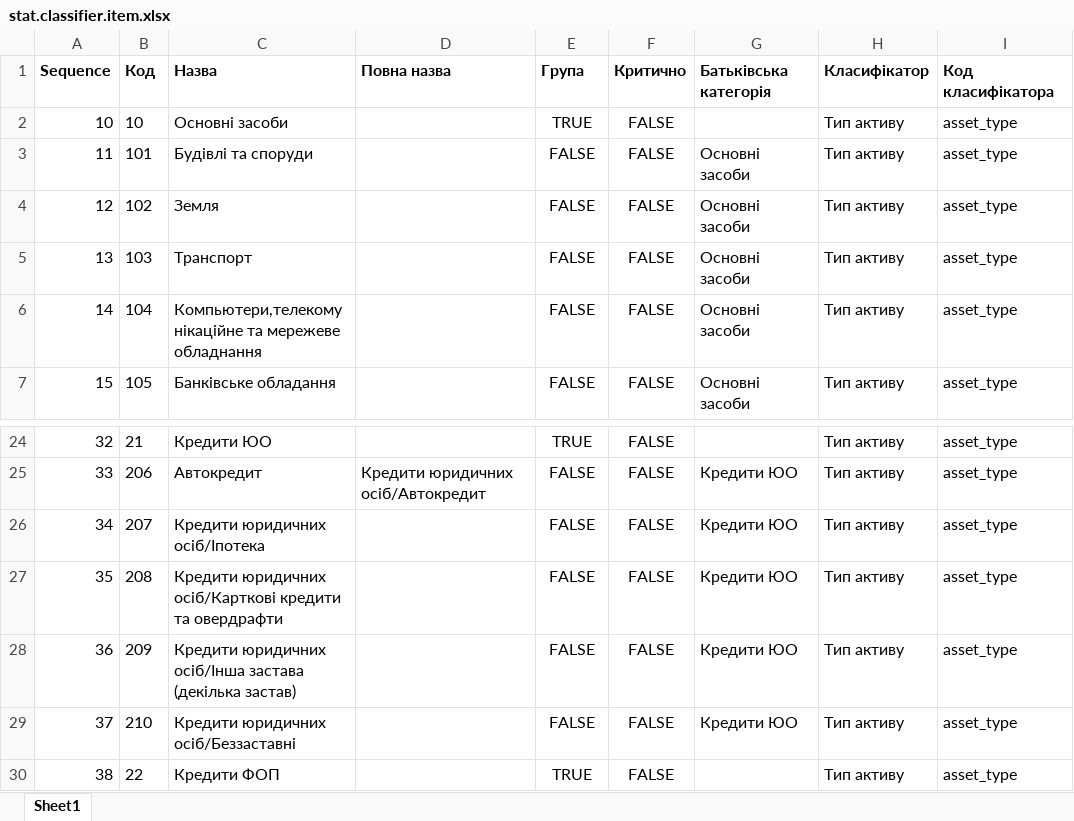
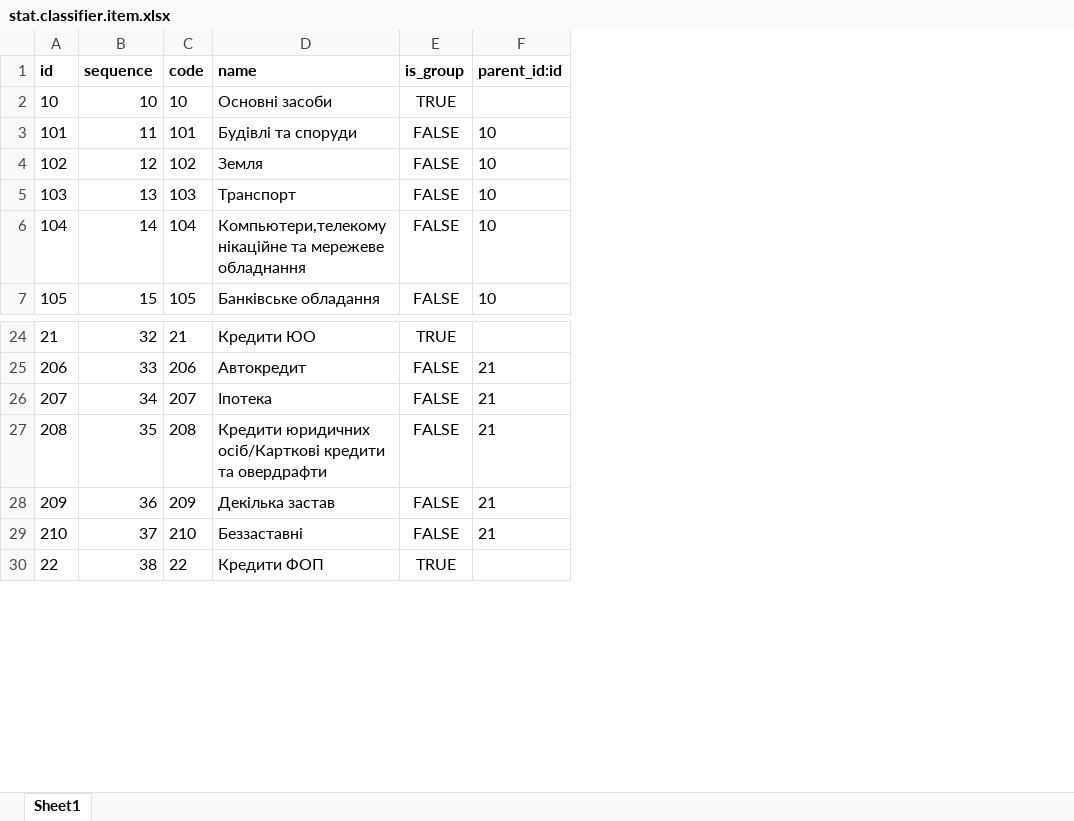
Before and after one commit to ubexplorer/liquidation-dev, an Excel workbook: addons-dev/dgf_asset/data/stat.classifier.item.xlsx, sheet Sheet1, drawn as a sheet; only a part is shown, gaps mark what is left out; values as stored, in another font and other column widths than the file's, no borders; removed rows and columns are numbered as before the commit, all else as after; the diff names each change by its address in the sheet, - before the commit and + after, or states it on an @@ line.

Commit message:
dgf_asset

```diff
--- a/addons-dev/dgf_asset/data/stat.classifier.item.xlsx (sheet Sheet1)
+++ b/addons-dev/dgf_asset/data/stat.classifier.item.xlsx (sheet Sheet1)
+column A, rows 2-7: 10 | 101 | 102 | 103 | 104 | 105; rows 24-30: 21 | 206 | 207 | 208 | 209 | 210 | 22
-column D, row 25: Кредити юридичних осіб/Автокредит
-column F, rows 2-7: all FALSE; rows 24-30: all FALSE
-column G, rows 3-7: all Основні засоби; rows 25-29: all Кредити ЮО
-column H, rows 2-7: all Тип активу; rows 24-30: all Тип активу
-column I, rows 2-7: all asset_type; rows 24-30: all asset_type
+column F, rows 3-7: all 10; rows 25-29: all 21
-row 1: Sequence | Код | Назва | Повна назва | Група | Критично | Батьківська категорія | Класифікатор | Код класифікатора
+row 1: id | sequence | code | name | is_group | parent_id:id
-D26: Кредити юридичних осіб/Іпотека
+D26: Іпотека
-D28: Кредити юридичних осіб/Інша застава (декілька застав)
+D28: Декілька застав
-D29: Кредити юридичних осіб/Беззаставні
+D29: Беззаставні
```
Also changed, not shown: 13 other files.
